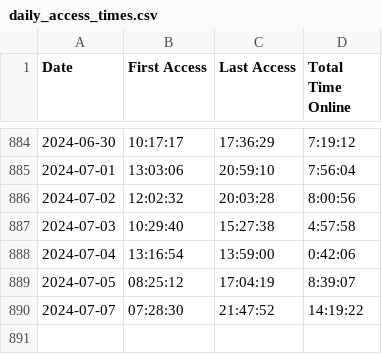
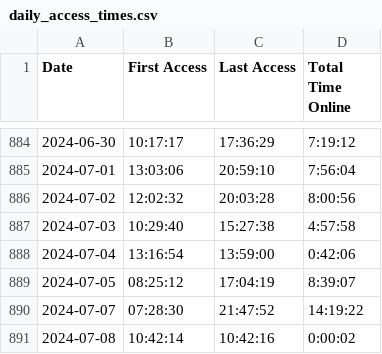
Before and after one commit to joereddington/export-history, a CSV file: daily_access_times.csv, drawn as a sheet; only a part is shown, gaps mark what is left out; the diff names each change by its address in the sheet, - before the commit and + after, or states it on an @@ line.

```diff
--- a/daily_access_times.csv
+++ b/daily_access_times.csv
+row 891: 2024-07-08 | 10:42:14 | 10:42:16 | 0:00:02
```
Also changed, not shown: 2 other files.
